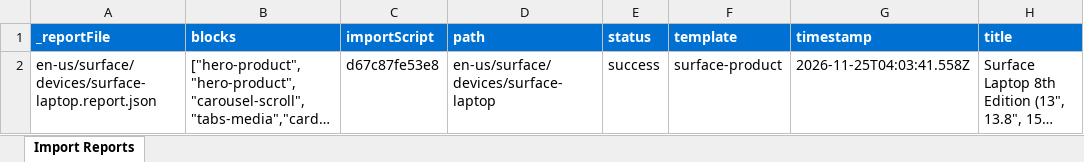
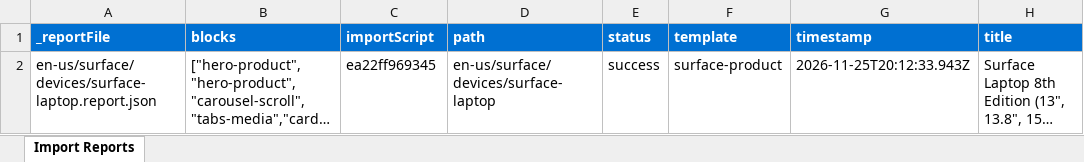
Before and after one commit to scherneff/microsoft-surface, an Excel workbook: tools/importer/reports/import-surface-product.report.xlsx, sheet Import Reports, drawn as a sheet; only a part is shown; long unchanged cells end in …; values as stored, in another font and other column widths than the file's, no borders; the diff names each change by its address in the sheet, - before the commit and + after, or states it on an @@ line.

Commit message:
Add 6 blocks, update importer
Automated migration updates generated by Experience Modernization Agent.

Changed files: 19

```diff
--- a/tools/importer/reports/import-surface-product.report.xlsx (sheet Import Reports)
+++ b/tools/importer/reports/import-surface-product.report.xlsx (sheet Import Reports)
-C2 (importScript): d67c87fe53e8
+C2 (importScript): ea22ff969345
-G2 (timestamp): 2026-11-25T04:03:41.558Z
+G2 (timestamp): 2026-11-25T20:12:33.943Z
```
Also changed, not shown: 18 other files.
